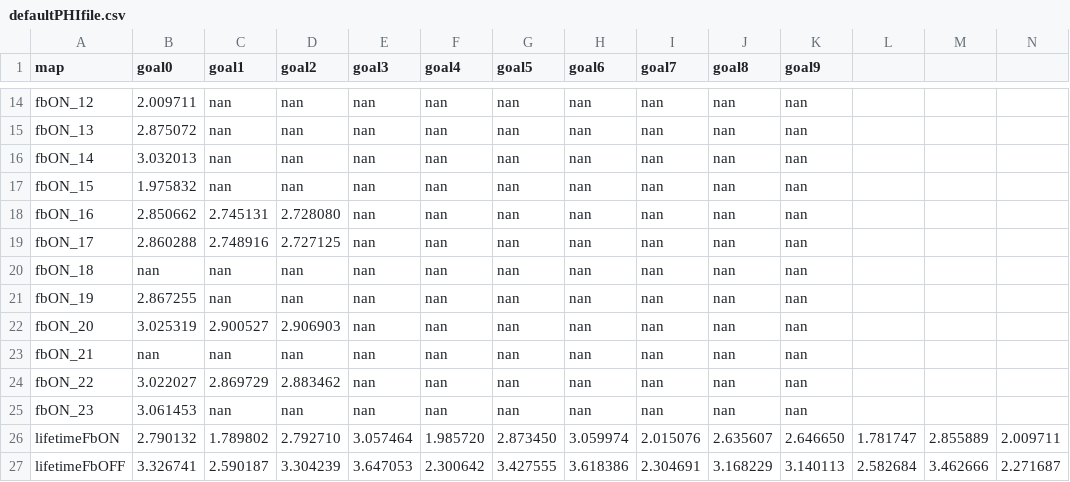
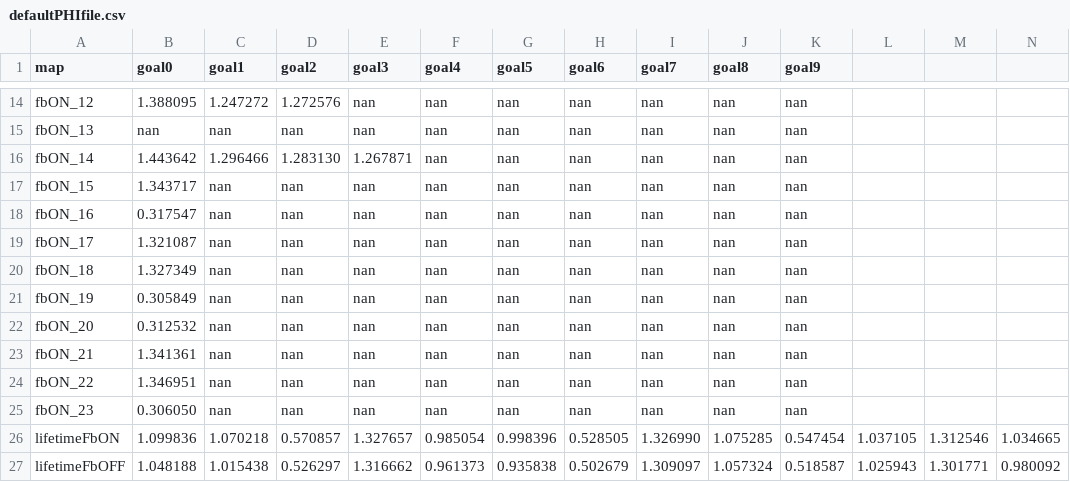
Before and after one commit to arockett/P3Brain, a CSV file: work/defaultPHIfile.csv, drawn as a sheet; only a part is shown, gaps mark what is left out; removed rows and columns are numbered as before the commit, all else as after; rows hold the shown columns only; the diff covers the shown part only; the diff names each change by its address in the sheet, - before the commit and + after, or states it on an @@ line.

```diff
--- a/work/defaultPHIfile.csv
+++ b/work/defaultPHIfile.csv
-B14 (goal0): 2.009711
+B14 (goal0): 1.388095
-C14 (goal1): nan
+C14 (goal1): 1.247272
-D14 (goal2): nan
+D14 (goal2): 1.272576
-B15 (goal0): 2.875072
+B15 (goal0): nan
-B16 (goal0): 3.032013
+B16 (goal0): 1.443642
-C16 (goal1): nan
+C16 (goal1): 1.296466
-D16 (goal2): nan
+D16 (goal2): 1.283130
-E16 (goal3): nan
+E16 (goal3): 1.267871
-B17 (goal0): 1.975832
+B17 (goal0): 1.343717
-B18 (goal0): 2.850662
+B18 (goal0): 0.317547
-C18 (goal1): 2.745131
+C18 (goal1): nan
-D18 (goal2): 2.728080
+D18 (goal2): nan
-B19 (goal0): 2.860288
+B19 (goal0): 1.321087
-C19 (goal1): 2.748916
+C19 (goal1): nan
-D19 (goal2): 2.727125
+D19 (goal2): nan
-B20 (goal0): nan
+B20 (goal0): 1.327349
-B21 (goal0): 2.867255
+B21 (goal0): 0.305849
-B22 (goal0): 3.025319
+B22 (goal0): 0.312532
-C22 (goal1): 2.900527
+C22 (goal1): nan
-D22 (goal2): 2.906903
+D22 (goal2): nan
-B23 (goal0): nan
+B23 (goal0): 1.341361
-B24 (goal0): 3.022027
+B24 (goal0): 1.346951
-C24 (goal1): 2.869729
+C24 (goal1): nan
-D24 (goal2): 2.883462
+D24 (goal2): nan
-B25 (goal0): 3.061453
+B25 (goal0): 0.306050
-row 26: lifetimeFbON | 2.790132 | 1.789802 | 2.792710 | 3.057464 | 1.985720 | 2.873450 | 3.059974 | 2.015076 | 2.635607 | 2.646650 | 1.781747 | 2.855889 | 2.009711
-row 27: lifetimeFbOFF | 3.326741 | 2.590187 | 3.304239 | 3.647053 | 2.300642 | 3.427555 | 3.618386 | 2.304691 | 3.168229 | 3.140113 | 2.582684 | 3.462666 | 2.271687
+row 26: lifetimeFbON | 1.099836 | 1.070218 | 0.570857 | 1.327657 | 0.985054 | 0.998396 | 0.528505 | 1.326990 | 1.075285 | 0.547454 | 1.037105 | 1.312546 | 1.034665
+row 27: lifetimeFbOFF | 1.048188 | 1.015438 | 0.526297 | 1.316662 | 0.961373 | 0.935838 | 0.502679 | 1.309097 | 1.057324 | 0.518587 | 1.025943 | 1.301771 | 0.980092
```
Also changed, not shown: 30 edited cells elsewhere in this file, work/defaultGEN.csv, 11 other files.
